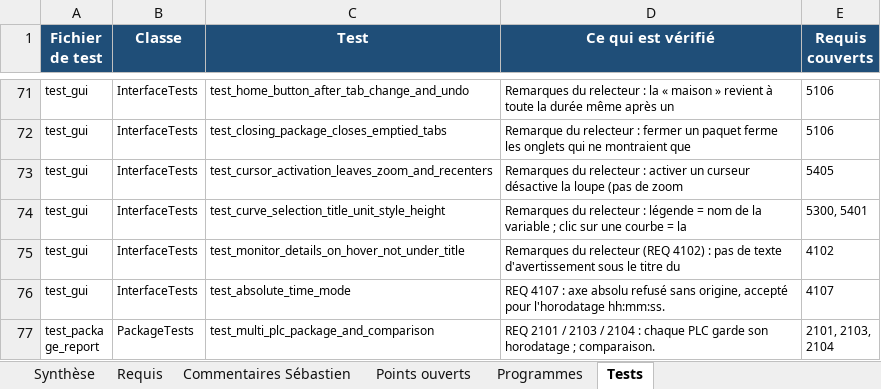
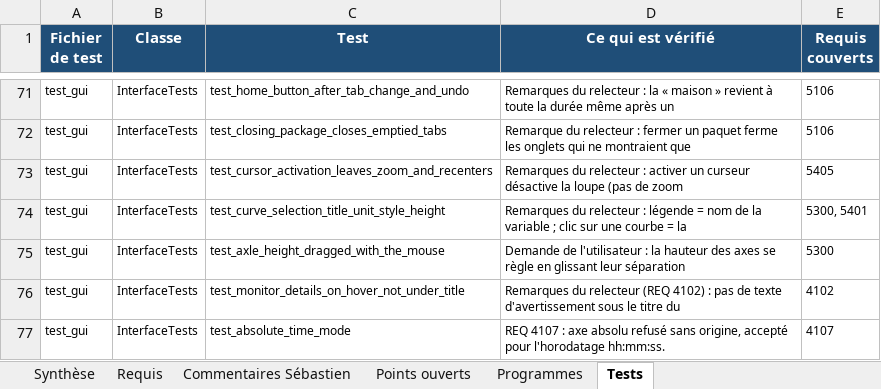
Before and after one commit to mezzine967-lang/arabelle, an Excel workbook: docs/recapitulatif/Recapitulatif_requis_VISU_PTBG.xlsx, sheet Tests, drawn as a sheet; only a part is shown, gaps mark what is left out; the shorter side is filled out with more unchanged rows; values as stored, in another font and other column widths than the file's, no borders; charts and pictures not drawn; the diff names each change by its address in the sheet, - before the commit and + after, or states it on an @@ line.

```diff
--- a/docs/recapitulatif/Recapitulatif_requis_VISU_PTBG.xlsx (sheet Tests)
+++ b/docs/recapitulatif/Recapitulatif_requis_VISU_PTBG.xlsx (sheet Tests)
+row 75: test_gui | InterfaceTests | test_axle_height_dragged_with_the_mouse | Demande de l'utilisateur : la hauteur des axes se règle en glissant leur séparation | 5300
```
Also changed, not shown: sheet Programmes, sheet Requis, sheet Synthèse, docs/recapitulatif/Dependances_versions_VISU_PTBG.xlsx, docs/recapitulatif/Suivi_remarques_VISU_PTBG.xlsx, 12 other files.
